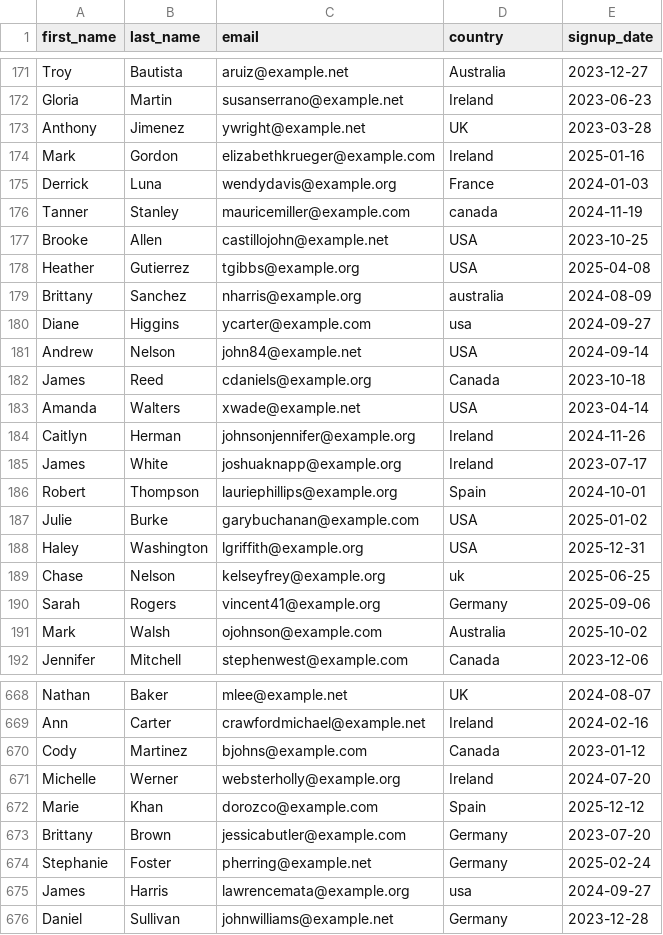
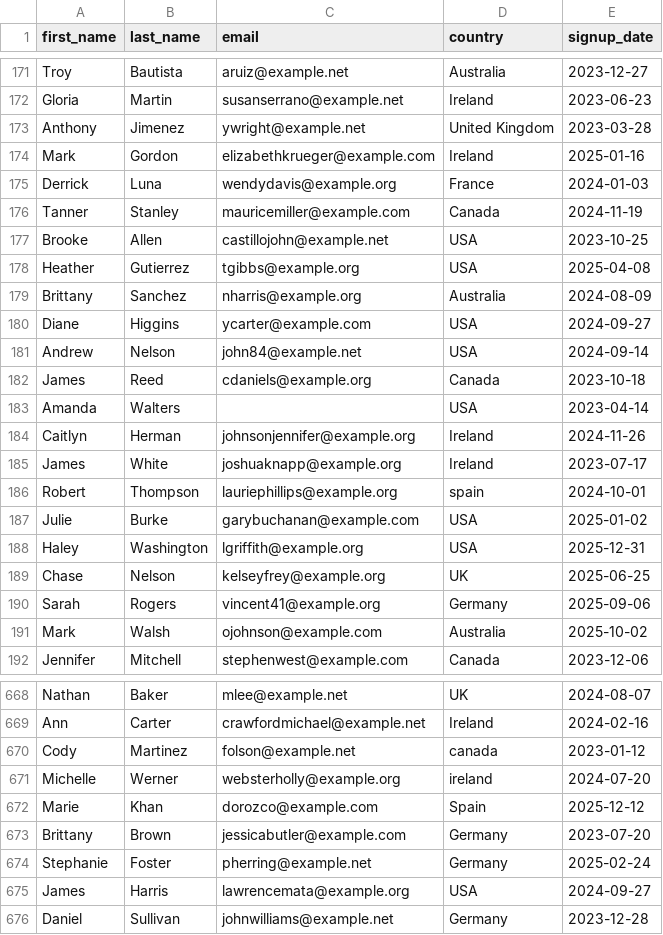
Before and after one commit to Liam-WB/ecommerce-analytics-pipeline, a CSV file: data/raw/customers_dirty.csv, drawn as a sheet; only a part is shown, gaps mark what is left out; the diff covers the shown part only.

```diff
--- a/data/raw/customers_dirty.csv
+++ b/data/raw/customers_dirty.csv
@@ -172,16 +172,16 @@ Troy,Bautista,aruiz@example.net,Australia,2023-12-27
 Gloria,Martin,susanserrano@example.net,Ireland,2023-06-23
-Anthony,Jimenez,ywright@example.net,UK,2023-03-28
+Anthony,Jimenez,ywright@example.net,United Kingdom,2023-03-28
 Mark,Gordon,elizabethkrueger@example.com,Ireland,2025-01-16
 Derrick,Luna,wendydavis@example.org,France,2024-01-03
-Tanner,Stanley,mauricemiller@example.com,canada,2024-11-19
+Tanner,Stanley,mauricemiller@example.com,Canada,2024-11-19
 Brooke,Allen,castillojohn@example.net,USA,2023-10-25
 Heather,Gutierrez,tgibbs@example.org,USA,2025-04-08
-Brittany,Sanchez,nharris@example.org,australia,2024-08-09
-Diane,Higgins,ycarter@example.com,usa,2024-09-27
+Brittany,Sanchez,nharris@example.org,Australia,2024-08-09
+Diane,Higgins,ycarter@example.com,USA,2024-09-27
 Andrew,Nelson,john84@example.net,USA,2024-09-14
 James,Reed,cdaniels@example.org,Canada,2023-10-18
-Amanda,Walters,xwade@example.net,USA,2023-04-14
+Amanda,Walters,,USA,2023-04-14
 Caitlyn,Herman,johnsonjennifer@example.org,Ireland,2024-11-26
 James,White,joshuaknapp@example.org,Ireland,2023-07-17
-Robert,Thompson,lauriephillips@example.org,Spain,2024-10-01
+Robert,Thompson,lauriephillips@example.org,spain,2024-10-01
 Julie,Burke,garybuchanan@example.com,USA,2025-01-02
@@ -189,2 +189,2 @@ Haley,Washington,lgriffith@example.org,USA,2025-12-31
-Chase,Nelson,kelseyfrey@example.org,uk,2025-06-25
+Chase,Nelson,kelseyfrey@example.org,UK,2025-06-25
 Sarah,Rogers,vincent41@example.org,Germany,2025-09-06
@@ -669,4 +669,4 @@ Nathan,Baker,mlee@example.net,UK,2024-08-07
 Ann,Carter,crawfordmichael@example.net,Ireland,2024-02-16
-Cody,Martinez,bjohns@example.com,Canada,2023-01-12
-Michelle,Werner,websterholly@example.org,Ireland,2024-07-20
+Cody,Martinez,folson@example.net,canada,2023-01-12
+Michelle,Werner,websterholly@example.org,ireland,2024-07-20
 Marie,Khan,dorozco@example.com,Spain,2025-12-12
@@ -674,3 +674,3 @@ Brittany,Brown,jessicabutler@example.com,Germany,2023-07-20
 Stephanie,Foster,pherring@example.net,Germany,2025-02-24
-James,Harris,lawrencemata@example.org,usa,2024-09-27
+James,Harris,lawrencemata@example.org,USA,2024-09-27
 Daniel,Sullivan,johnwilliams@example.net,Germany,2023-12-28
```
Also changed, not shown: 152 edited cells elsewhere in this file, data/processed/customers_clean.csv, data/processed/customers_rejected.csv, 1 other file.
